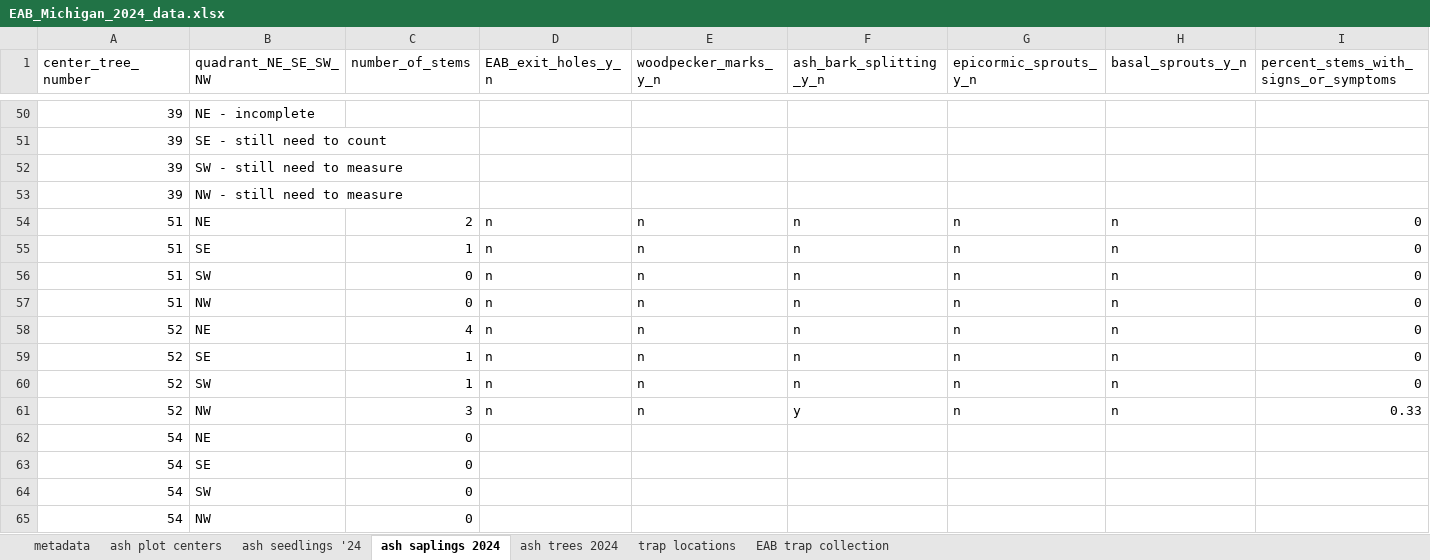
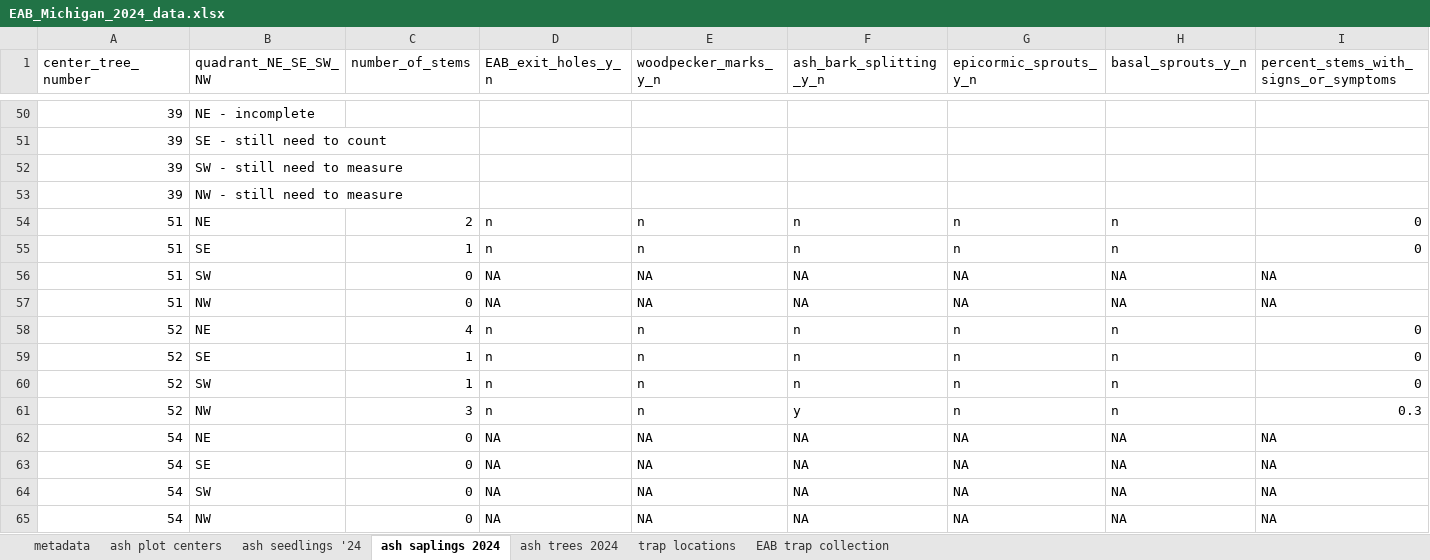
Before and after one commit to KPerryLab/EAB_Michigan_2024_2025, an Excel workbook: EAB_Michigan_2024_data.xlsx, sheet ash saplings 2024, drawn as a sheet; only a part is shown, gaps mark what is left out; values as stored, in another font and other column widths than the file's, no borders; the diff names each change by its address in the sheet, - before the commit and + after, or states it on an @@ line.

Commit message:
Update EAB_Michigan_2024_data.xlsx
check data entry and change mistakes in entry

```diff
--- a/EAB_Michigan_2024_data.xlsx (sheet ash saplings 2024)
+++ b/EAB_Michigan_2024_data.xlsx (sheet ash saplings 2024)
-D56:D57 (EAB_exit_holes_y_n): n
+D56:D57 (EAB_exit_holes_y_n): NA
-E56:E57 (woodpecker_marks_y_n): n
+E56:E57 (woodpecker_marks_y_n): NA
-F56:F57 (ash_bark_splitting_y_n): n
+F56:F57 (ash_bark_splitting_y_n): NA
-G56:G57 (epicormic_sprouts_y_n): n
+G56:G57 (epicormic_sprouts_y_n): NA
-H56:H57 (basal_sprouts_y_n): n
+H56:H57 (basal_sprouts_y_n): NA
-I56:I57: 0
+I56:I57: NA
-I61: 0.33
+I61: 0.3
-D62:D65 (EAB_exit_holes_y_n): (empty)
+D62:D65 (EAB_exit_holes_y_n): NA
-E62:E65 (woodpecker_marks_y_n): (empty)
+E62:E65 (woodpecker_marks_y_n): NA
-F62:F65 (ash_bark_splitting_y_n): (empty)
+F62:F65 (ash_bark_splitting_y_n): NA
-G62:G65 (epicormic_sprouts_y_n): (empty)
+G62:G65 (epicormic_sprouts_y_n): NA
-H62:H65 (basal_sprouts_y_n): (empty)
+H62:H65 (basal_sprouts_y_n): NA
-I62:I65: (empty)
+I62:I65: NA
```
Also changed, not shown: sheet ash trees 2024, sheet ash seedlings '24, sheet trap locations.
